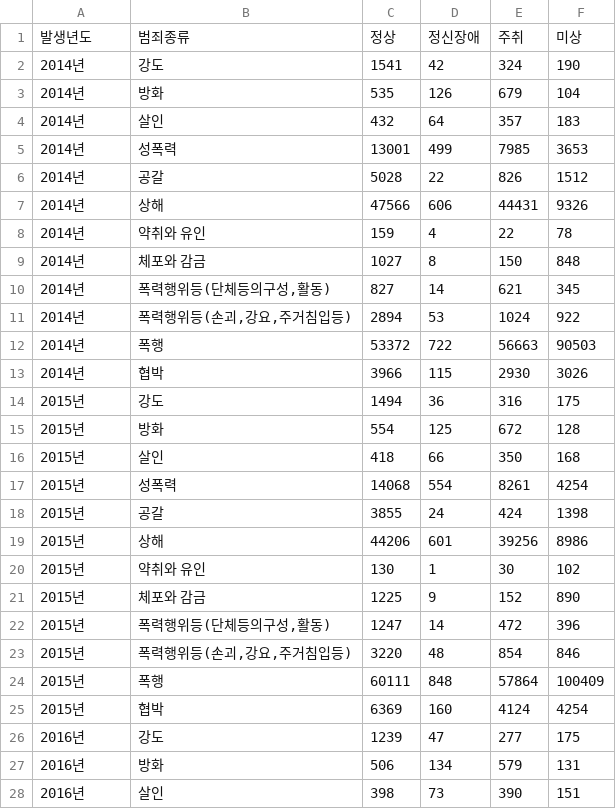
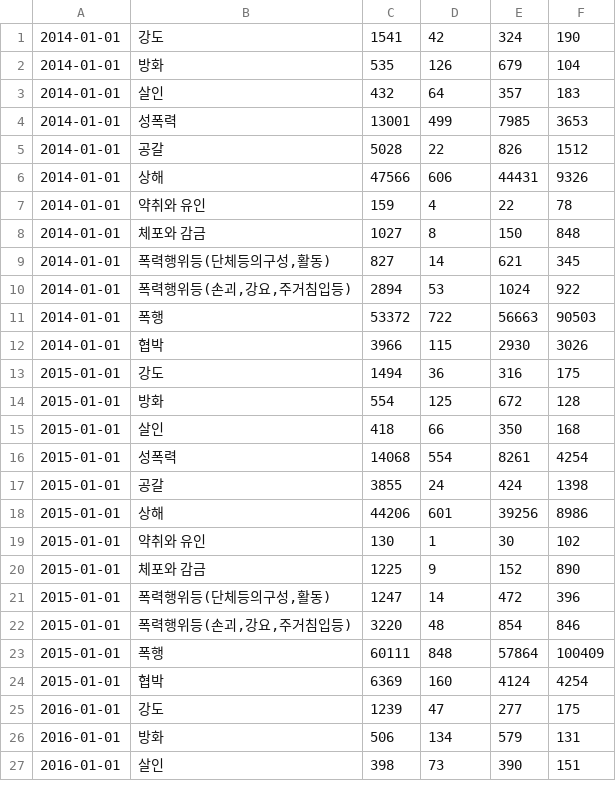
Before and after one commit to Sun1203/Crime_analysis_project, a CSV file: dataset/crime_mental.csv, drawn as a sheet; only a part is shown; the diff covers the shown part only.

```diff
--- a/dataset/crime_mental.csv
+++ b/dataset/crime_mental.csv
@@ -1,28 +1,27 @@
-발생년도,범죄종류,정상,정신장애,주취,미상
-2014년,강도,1541,42,324,190
-2014년,방화,535,126,679,104
-2014년,살인,432,64,357,183
-2014년,성폭력,13001,499,7985,3653
-2014년,공갈,5028,22,826,1512
-2014년,상해,47566,606,44431,9326
-2014년,약취와 유인,159,4,22,78
-2014년,체포와 감금,1027,8,150,848
-2014년,"폭력행위등(단체등의구성,활동)",827,14,621,345
-2014년,"폭력행위등(손괴,강요,주거침입등)",2894,53,1024,922
-2014년,폭행,53372,722,56663,90503
-2014년,협박,3966,115,2930,3026
-2015년,강도,1494,36,316,175
-2015년,방화,554,125,672,128
-2015년,살인,418,66,350,168
-2015년,성폭력,14068,554,8261,4254
-2015년,공갈,3855,24,424,1398
-2015년,상해,44206,601,39256,8986
-2015년,약취와 유인,130,1,30,102
-2015년,체포와 감금,1225,9,152,890
-2015년,"폭력행위등(단체등의구성,활동)",1247,14,472,396
-2015년,"폭력행위등(손괴,강요,주거침입등)",3220,48,854,846
-2015년,폭행,60111,848,57864,100409
-2015년,협박,6369,160,4124,4254
-2016년,강도,1239,47,277,175
-2016년,방화,506,134,579,131
-2016년,살인,398,73,390,151
+2014-01-01,강도,1541,42,324,190
+2014-01-01,방화,535,126,679,104
+2014-01-01,살인,432,64,357,183
+2014-01-01,성폭력,13001,499,7985,3653
+2014-01-01,공갈,5028,22,826,1512
+2014-01-01,상해,47566,606,44431,9326
+2014-01-01,약취와 유인,159,4,22,78
+2014-01-01,체포와 감금,1027,8,150,848
+2014-01-01,"폭력행위등(단체등의구성,활동)",827,14,621,345
+2014-01-01,"폭력행위등(손괴,강요,주거침입등)",2894,53,1024,922
+2014-01-01,폭행,53372,722,56663,90503
+2014-01-01,협박,3966,115,2930,3026
+2015-01-01,강도,1494,36,316,175
+2015-01-01,방화,554,125,672,128
+2015-01-01,살인,418,66,350,168
+2015-01-01,성폭력,14068,554,8261,4254
+2015-01-01,공갈,3855,24,424,1398
+2015-01-01,상해,44206,601,39256,8986
+2015-01-01,약취와 유인,130,1,30,102
+2015-01-01,체포와 감금,1225,9,152,890
+2015-01-01,"폭력행위등(단체등의구성,활동)",1247,14,472,396
+2015-01-01,"폭력행위등(손괴,강요,주거침입등)",3220,48,854,846
+2015-01-01,폭행,60111,848,57864,100409
+2015-01-01,협박,6369,160,4124,4254
+2016-01-01,강도,1239,47,277,175
+2016-01-01,방화,506,134,579,131
+2016-01-01,살인,398,73,390,151
```
Also changed, not shown: 45 edited cells elsewhere in this file, dataset/crime_age.csv, dataset/crime_circumstance.csv, 7 other files.
